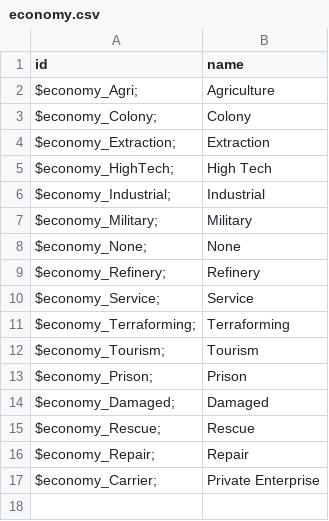
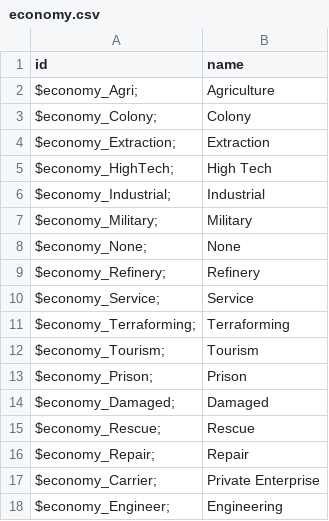
Before and after one commit to EDCD/FDevIDs, a CSV file: economy.csv, drawn as a sheet.

Commit message:
Update economy.csv
Adding new Engineering economy

```diff
--- a/economy.csv
+++ b/economy.csv
@@ -17 +17,2 @@ $economy_Repair;,Repair
 $economy_Carrier;,Private Enterprise
+$economy_Engineer;,Engineering
```
